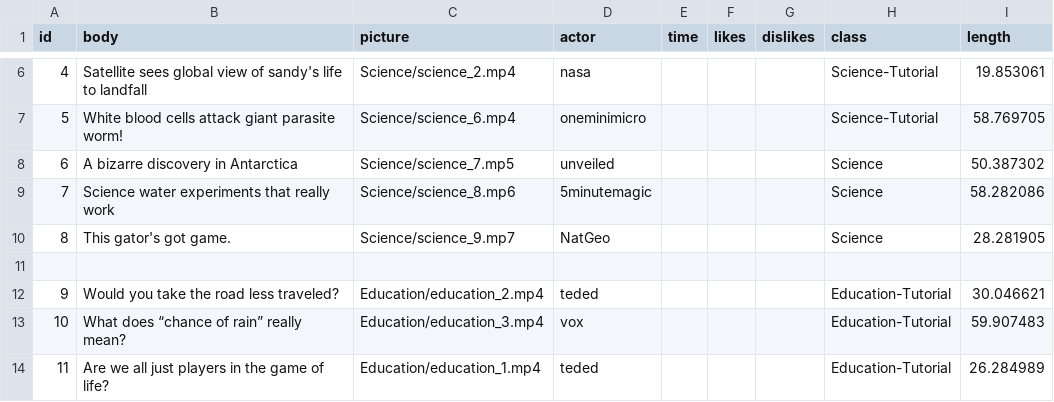
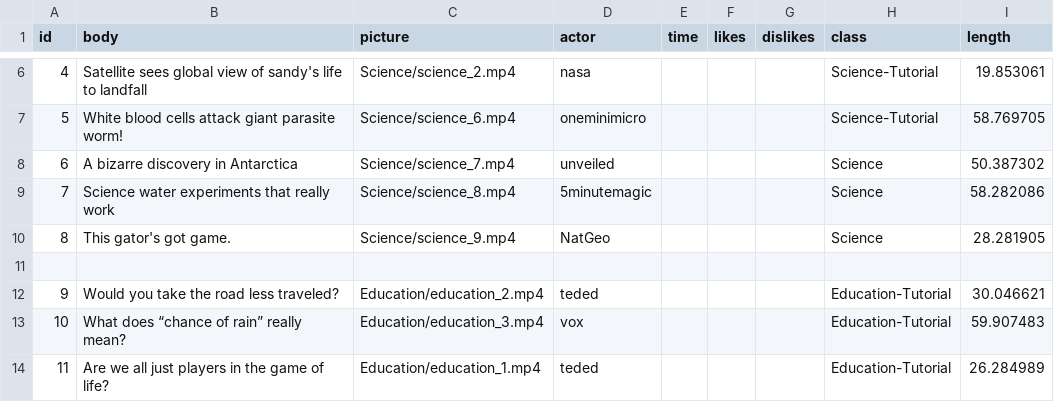
Before and after one commit to cornellsml/truman_objection_socialnorms, a CSV file: input/posts.csv, drawn as a sheet; only a part is shown, gaps mark what is left out.

Commit message:
Fix file names in input/posts.csv

```diff
--- a/input/posts.csv
+++ b/input/posts.csv
@@ -7,5 +7,5 @@ id,body,picture,actor,time,likes,dislikes,class,length
 5,White blood cells attack giant parasite worm!,Science/science_6.mp4,oneminimicro,,,,Science-Tutorial,58.769705
-6,A bizarre discovery in Antarctica,Science/science_7.mp5,unveiled,,,,Science,50.387302
-7,Science water experiments that really work,Science/science_8.mp6,5minutemagic,,,,Science,58.282086
-8,This gator's got game.,Science/science_9.mp7,NatGeo,,,,Science,28.281905
+6,A bizarre discovery in Antarctica,Science/science_7.mp4,unveiled,,,,Science,50.387302
+7,Science water experiments that really work,Science/science_8.mp4,5minutemagic,,,,Science,58.282086
+8,This gator's got game.,Science/science_9.mp4,NatGeo,,,,Science,28.281905
 ,,,,,,,,
```
